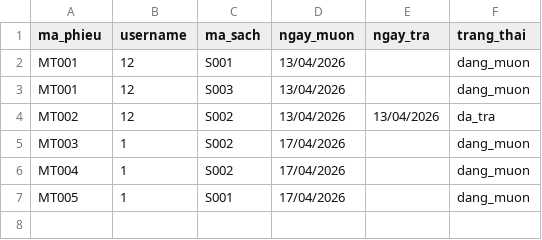
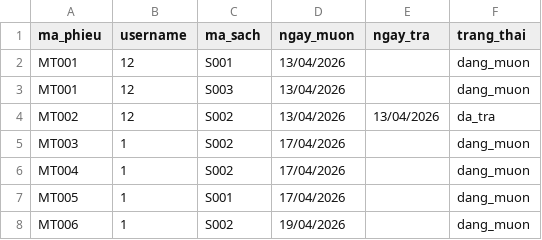
Before and after one commit to NDT06112k6/library_system_TT02D, a CSV file: database/muontra.csv, drawn as a sheet; the diff names each change by its address in the sheet, - before the commit and + after, or states it on an @@ line.

```diff
--- a/database/muontra.csv
+++ b/database/muontra.csv
+row 8: MT006 | 1 | S002 | 19/04/2026 |  | dang_muon
```
Also changed, not shown: database/books.csv, 7 other files.
